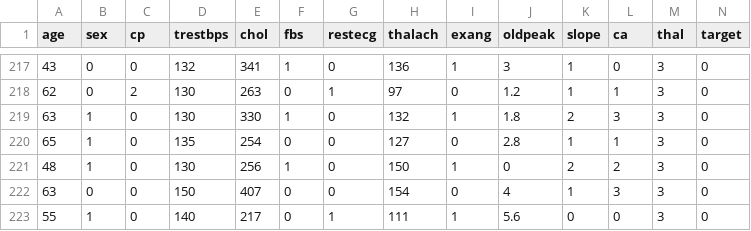
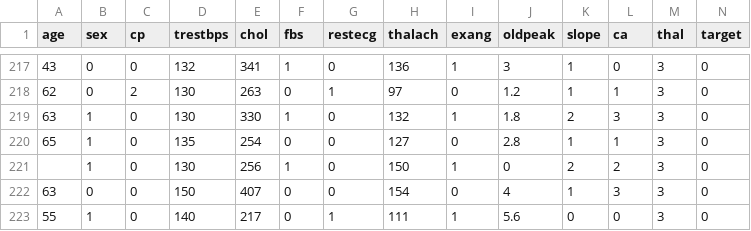
Before and after one commit to Kristian2828/GroupProject, a CSV file: RAW DATA/heartdisease.csv, drawn as a sheet; only a part is shown, gaps mark what is left out; the diff covers the shown part only.

```diff
--- a/RAW DATA/heartdisease.csv
+++ b/RAW DATA/heartdisease.csv
@@ -220,3 +220,3 @@ age,sex,cp,trestbps,chol,fbs,restecg,thalach,exang,oldpeak,slope,ca,thal,target
 65,1,0,135,254,0,0,127,0,2.8,1,1,3,0
-48,1,0,130,256,1,0,150,1,0,2,2,3,0
+,1,0,130,256,1,0,150,1,0,2,2,3,0
 63,0,0,150,407,0,0,154,0,4,1,3,3,0
```
Also changed, not shown: 15 edited cells elsewhere in this file.
